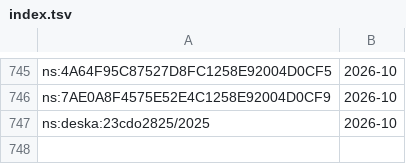
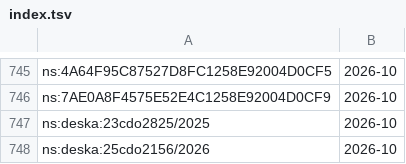
Before and after one commit to davzavada/IP-rss-feed, a TSV file: data/judikatura/ns/index.tsv, drawn as a sheet; only a part is shown, gaps mark what is left out.

```diff
--- a/data/judikatura/ns/index.tsv
+++ b/data/judikatura/ns/index.tsv
@@ -747 +747,2 @@ ns:7AE0A8F4575E52E4C1258E92004D0CF9	2026-10
 ns:deska:23cdo2825/2025	2026-10
+ns:deska:25cdo2156/2026	2026-10
```
Also changed, not shown: 10 other files.
